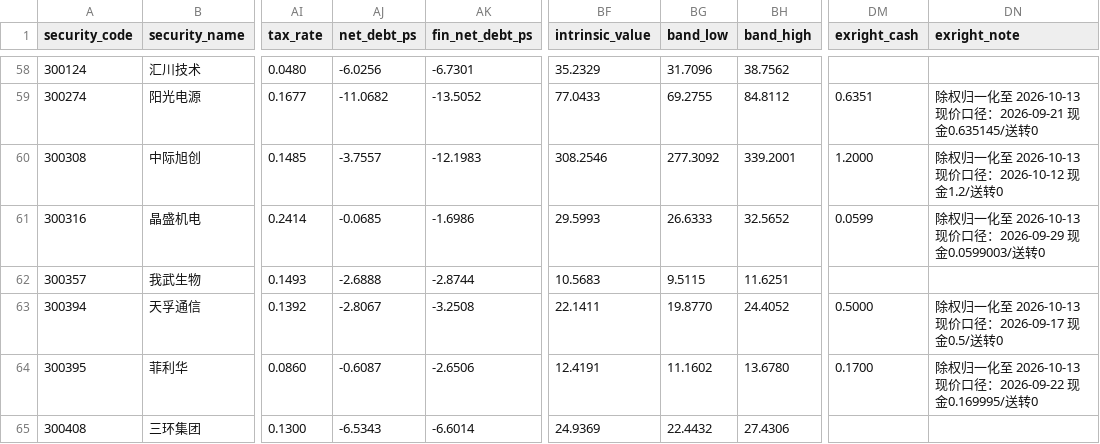
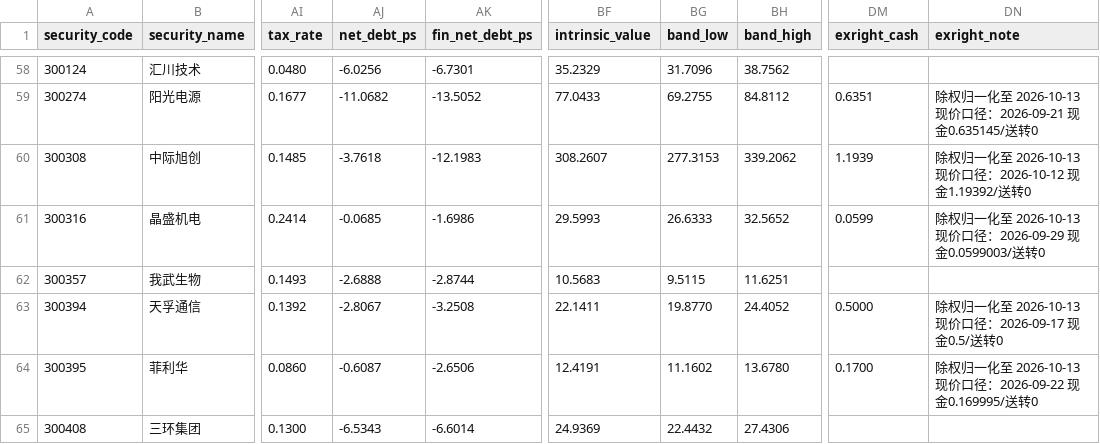
Before and after one commit to wylflc/raykey, a CSV file: data/processed/a_share_pool_model_bands_adopted.csv, drawn as a sheet; only a part is shown, gaps mark what is left out; the diff names each change by its address in the sheet, - before the commit and + after, or states it on an @@ line.

```diff
--- a/data/processed/a_share_pool_model_bands_adopted.csv
+++ b/data/processed/a_share_pool_model_bands_adopted.csv
-AJ60 (net_debt_ps): -3.7557
+AJ60 (net_debt_ps): -3.7618
-BF60 (intrinsic_value): 308.2546
+BF60 (intrinsic_value): 308.2607
-BG60 (band_low): 277.3092
+BG60 (band_low): 277.3153
-BH60 (band_high): 339.2001
+BH60 (band_high): 339.2062
-DM60 (exright_cash): 1.2000
+DM60 (exright_cash): 1.1939
-DN60 (exright_note): 除权归一化至 2026-10-13 现价口径：2026-10-12 现金1.2/送转0
+DN60 (exright_note): 除权归一化至 2026-10-13 现价口径：2026-10-12 现金1.19392/送转0
```
Also changed, not shown: data/interim/valuation_band_cards.csv, data/processed/a_share_core_valuation_pool.csv, 27 other files.
